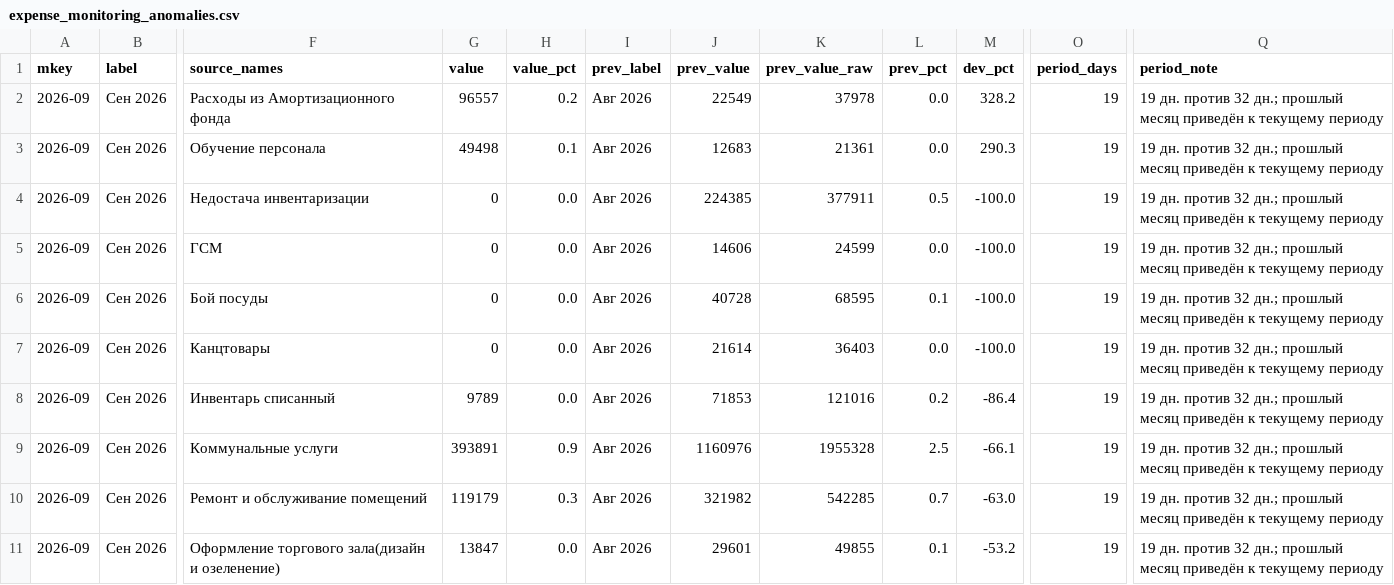
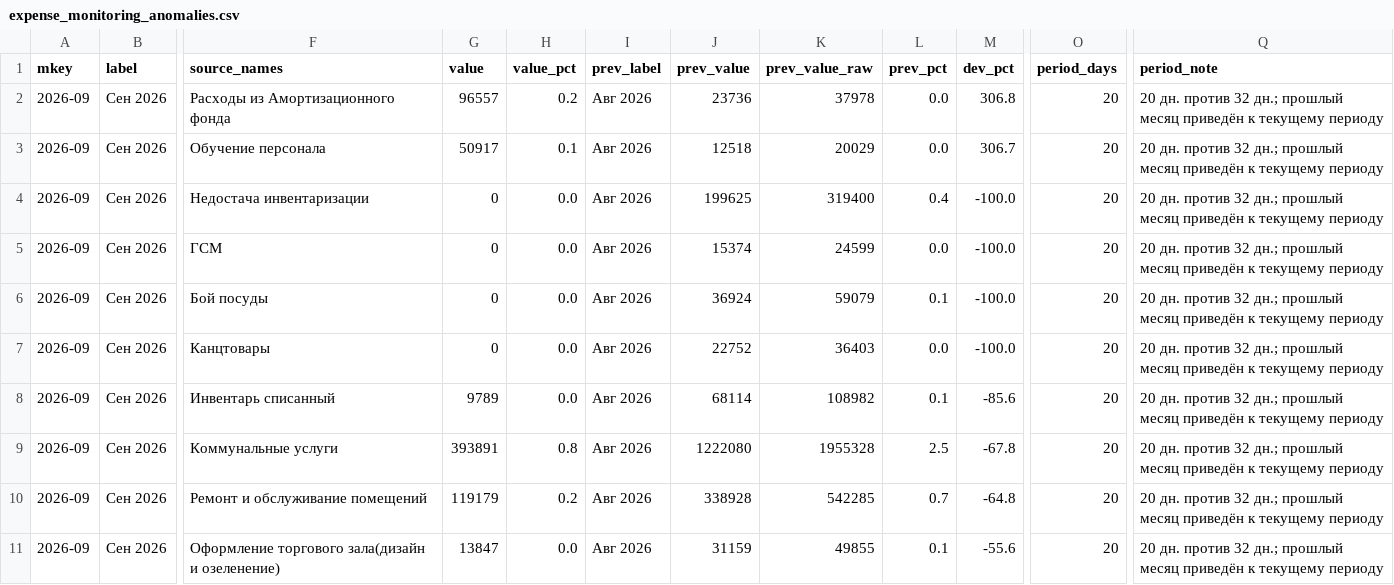
Before and after one commit to s4ir1111-cloud/coffee-dashboard, a CSV file: expense_monitoring_anomalies.csv, drawn as a sheet; only a part is shown, gaps mark what is left out; the diff covers the shown part only; the diff names each change by its address in the sheet, - before the commit and + after, or states it on an @@ line.

```diff
--- a/expense_monitoring_anomalies.csv
+++ b/expense_monitoring_anomalies.csv
-J2 (prev_value): 22549
+J2 (prev_value): 23736
-M2 (dev_pct): 328.2
+M2 (dev_pct): 306.8
-O2:O11 (period_days): 19
+O2:O11 (period_days): 20
-Q2:Q11 (period_note): 19 дн. против…
+Q2:Q11 (period_note): 20 дн. против…
-G3 (value): 49498
+G3 (value): 50917
-J3 (prev_value): 12683
+J3 (prev_value): 12518
-K3 (prev_value_raw): 21361
+K3 (prev_value_raw): 20029
-M3 (dev_pct): 290.3
+M3 (dev_pct): 306.7
-J4 (prev_value): 224385
+J4 (prev_value): 199625
-K4 (prev_value_raw): 377911
+K4 (prev_value_raw): 319400
-L4 (prev_pct): 0.5
+L4 (prev_pct): 0.4
-J5 (prev_value): 14606
+J5 (prev_value): 15374
-J6 (prev_value): 40728
+J6 (prev_value): 36924
-K6 (prev_value_raw): 68595
+K6 (prev_value_raw): 59079
-J7 (prev_value): 21614
+J7 (prev_value): 22752
-J8 (prev_value): 71853
+J8 (prev_value): 68114
-K8 (prev_value_raw): 121016
+K8 (prev_value_raw): 108982
-L8 (prev_pct): 0.2
+L8 (prev_pct): 0.1
-M8 (dev_pct): -86.4
+M8 (dev_pct): -85.6
-H9 (value_pct): 0.9
+H9 (value_pct): 0.8
-J9 (prev_value): 1160976
+J9 (prev_value): 1222080
-M9 (dev_pct): -66.1
+M9 (dev_pct): -67.8
-H10 (value_pct): 0.3
+H10 (value_pct): 0.2
-J10 (prev_value): 321982
+J10 (prev_value): 338928
-M10 (dev_pct): -63.0
+M10 (dev_pct): -64.8
-J11 (prev_value): 29601
+J11 (prev_value): 31159
-M11 (dev_pct): -53.2
+M11 (dev_pct): -55.6
```
Also changed, not shown: 2 added rows, 5 removed rows and 36 edited cells elsewhere in this file, expense_monitoring_summary.csv, 4 other files.
